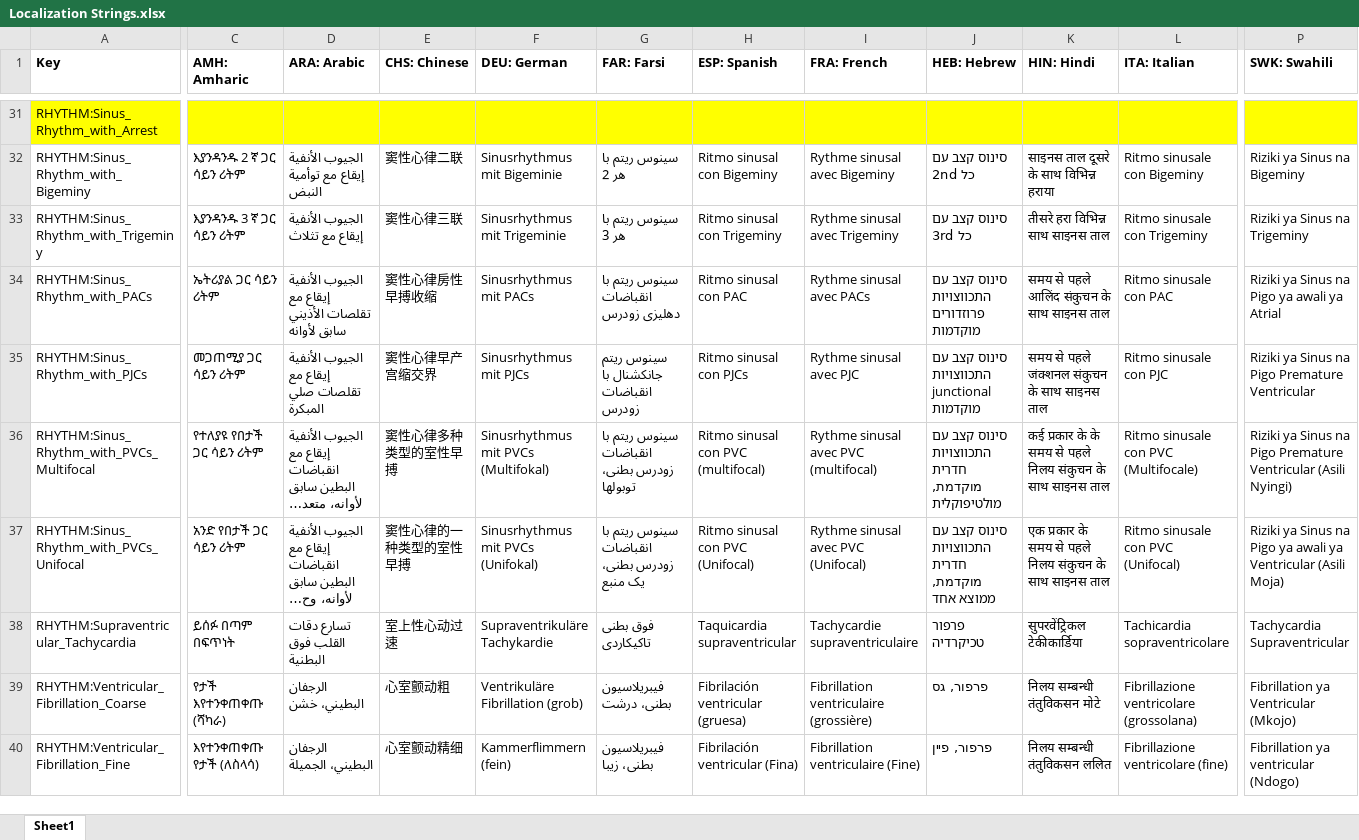
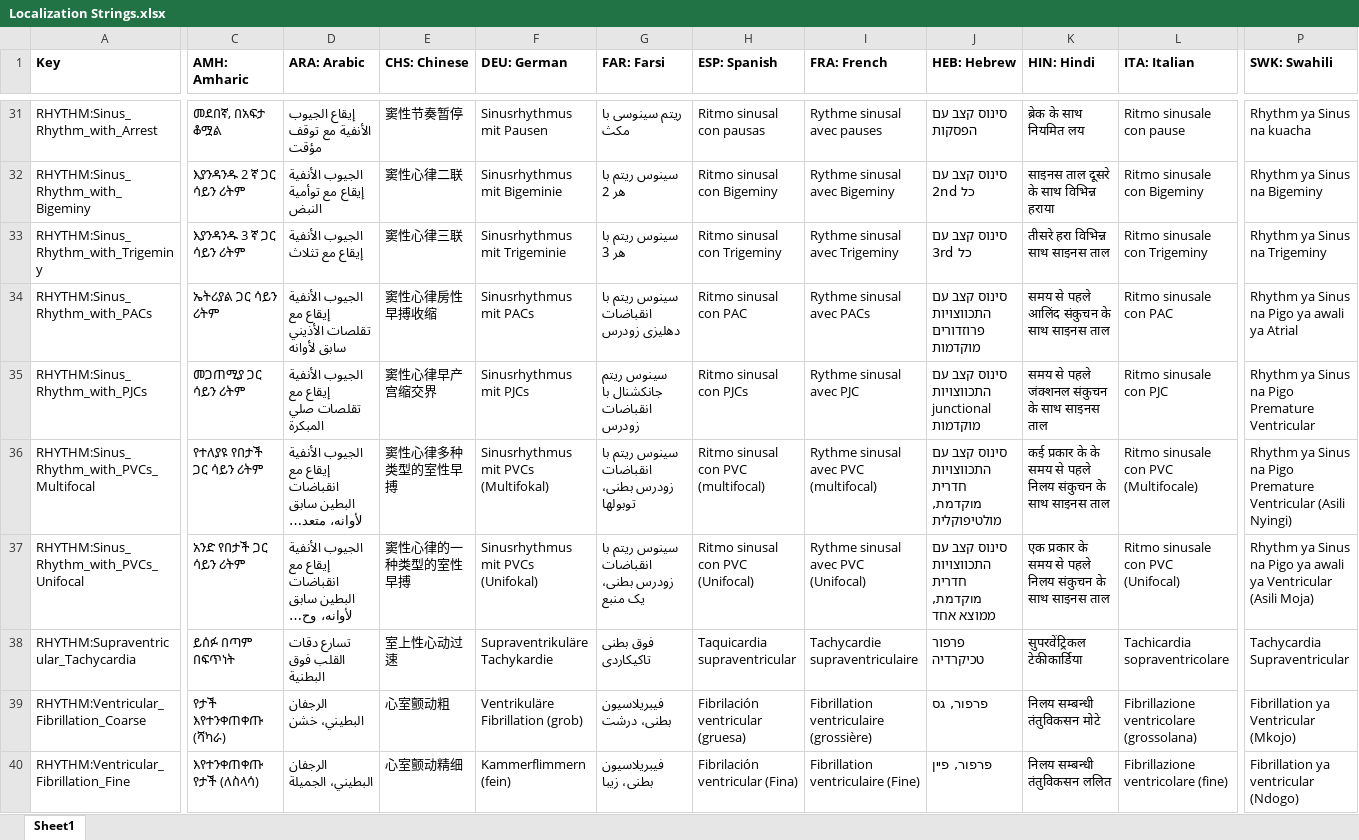
Before and after one commit to tanjera/infirmary-integrated, an Excel workbook: II_Core/Localization Strings.xlsx, sheet Sheet1, drawn as a sheet; only a part is shown, gaps mark what is left out; long unchanged cells end in …; values as stored, in another font and other column widths than the file's, no borders; the diff covers the shown part only; the diff names each change by its address in the sheet, - before the commit and + after, or states it on an @@ line.

Commit message:
- v0.99.06: II_Core/II_Windows: Realism improvements   - Numerics (ECG/SpO2/RR/ETCO) measure HR/RR as average of recent beats/breaths     - Utilizes ListPatientEvents as list of recent beats/breaths (Issue #62) 	- Tested & accurately reflects HR for sick sinus, sinus arrhythmia, etc. 	- Lag time realistic (ECG: average of 8 seconds, RR: 16 seconds) 	- Utilizes forward edge buffering (2 seconds) on querying ListPatientEvents 	- Cleans up ListPatientEvents: only retains 1 minue of data   - Improved comments for some II_Core class files   - Localization updated/completed.

```diff
--- a/II_Core/Localization Strings.xlsx (sheet Sheet1)
+++ b/II_Core/Localization Strings.xlsx (sheet Sheet1)
-A31:P31 fill: #FFFF00
+A31:P31 fill: none
-C31 (AMH: Amharic): (empty)
+C31 (AMH: Amharic): መደበኛ, በአፍታ ቆሟል
-D31 (ARA: Arabic): (empty)
+D31 (ARA: Arabic): إيقاع الجيوب الأنفية مع توقف مؤقت
-E31 (CHS: Chinese): (empty)
+E31 (CHS: Chinese): 窦性节奏暂停
-F31 (DEU: German): (empty)
+F31 (DEU: German): Sinusrhythmus mit Pausen
-G31 (FAR: Farsi): (empty)
+G31 (FAR: Farsi): ریتم سینوسی با مکث
-H31 (ESP: Spanish): (empty)
+H31 (ESP: Spanish): Ritmo sinusal con pausas
-I31 (FRA: French): (empty)
+I31 (FRA: French): Rythme sinusal avec pauses
-J31 (HEB: Hebrew): (empty)
+J31 (HEB: Hebrew): סינוס קצב עם הפסקות
-K31 (HIN: Hindi): (empty)
+K31 (HIN: Hindi): ब्रेक के साथ नियमित लय
-L31 (ITA: Italian): (empty)
+L31 (ITA: Italian): Ritmo sinusale con pause
-P31 (SWK: Swahili): (empty)
+P31 (SWK: Swahili): Rhythm ya Sinus na kuacha
-P32 (SWK: Swahili): Riziki ya Sinus na Bigeminy
+P32 (SWK: Swahili): Rhythm ya Sinus na Bigeminy
-P33 (SWK: Swahili): Riziki ya Sinus na Trigeminy
+P33 (SWK: Swahili): Rhythm ya Sinus na Trigeminy
-P34 (SWK: Swahili): Riziki ya Sinus na Pigo ya awali ya Atrial
+P34 (SWK: Swahili): Rhythm ya Sinus na Pigo ya awali ya Atrial
-P35 (SWK: Swahili): Riziki ya Sinus na Pigo Premature Ventricular
+P35 (SWK: Swahili): Rhythm ya Sinus na Pigo Premature Ventricular
-P36 (SWK: Swahili): Riziki ya Sinus…
+P36 (SWK: Swahili): Rhythm ya Sinus…
-P37 (SWK: Swahili): Riziki ya Sinus…
+P37 (SWK: Swahili): Rhythm ya Sinus…
```
Also changed, not shown: 32 edited cells and cell formats elsewhere in this sheet, 16 other files.
